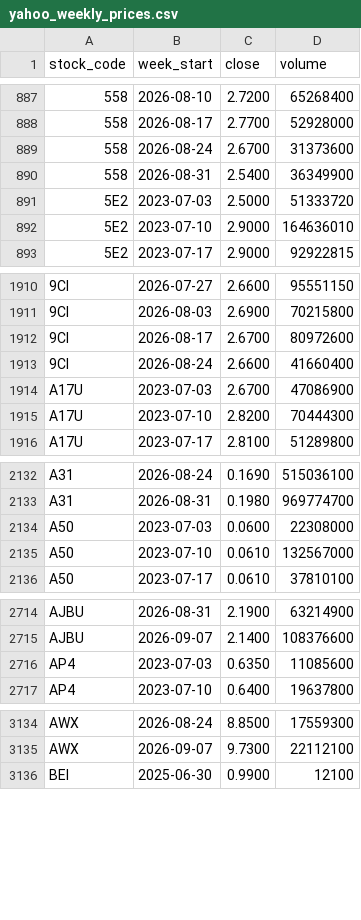
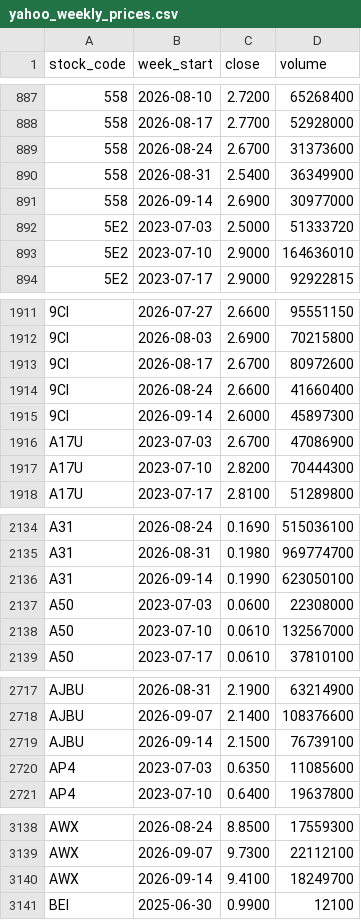
Before and after one commit to davidsurjadi/SGX-Weekly-Update, a CSV file: data/yahoo_weekly_prices.csv, drawn as a sheet; only a part is shown, gaps mark what is left out; the diff covers the shown part only.

```diff
--- a/data/yahoo_weekly_prices.csv
+++ b/data/yahoo_weekly_prices.csv
@@ -890,2 +890,3 @@ stock_code,week_start,close,volume
 558,2026-08-31,2.5400,36349900
+558,2026-09-14,2.6900,30977000
 5E2,2023-07-03,2.5000,51333720
@@ -1913,2 +1914,3 @@ stock_code,week_start,close,volume
 9CI,2026-08-24,2.6600,41660400
+9CI,2026-09-14,2.6000,45897300
 A17U,2023-07-03,2.6700,47086900
@@ -2133,2 +2135,3 @@ A31,2026-08-24,0.1690,515036100
 A31,2026-08-31,0.1980,969774700
+A31,2026-09-14,0.1990,623050100
 A50,2023-07-03,0.0600,22308000
@@ -2715,2 +2718,3 @@ AJBU,2026-08-31,2.1900,63214900
 AJBU,2026-09-07,2.1400,108376600
+AJBU,2026-09-14,2.1500,76739100
 AP4,2023-07-03,0.6350,11085600
@@ -3135,2 +3139,3 @@ AWX,2026-08-24,8.8500,17559300
 AWX,2026-09-07,9.7300,22112100
+AWX,2026-09-14,9.4100,18249700
 BEI,2025-06-30,0.9900,12100
```
Also changed, not shown: 23 added rows elsewhere in this file, data/sector_flow.csv, data/shareholder_announcements.csv, 5 other files.
